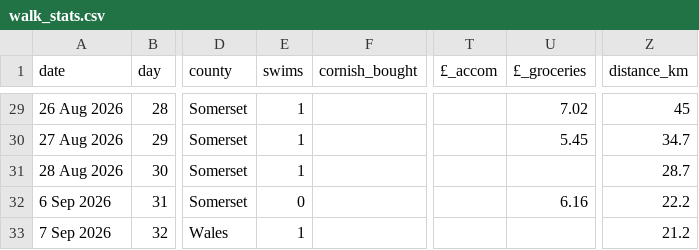
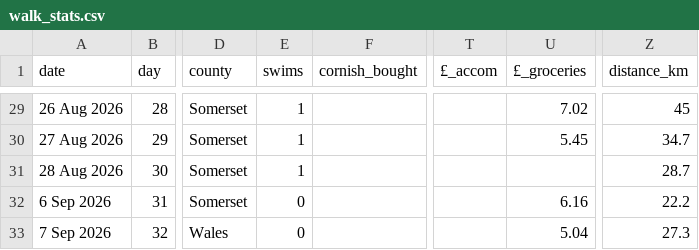
Before and after one commit to tomdefraja/tomdefraja.github.io, a CSV file: data/walk_stats.csv, drawn as a sheet; only a part is shown, gaps mark what is left out; the diff names each change by its address in the sheet, - before the commit and + after, or states it on an @@ line.

Commit message:
update from ipad

```diff
--- a/data/walk_stats.csv
+++ b/data/walk_stats.csv
-E33 (swims): 1
+E33 (swims): 0
-U33 (£_groceries): (empty)
+U33 (£_groceries): 5.04
-Z33 (distance_km): 21.2
+Z33 (distance_km): 27.3
```
